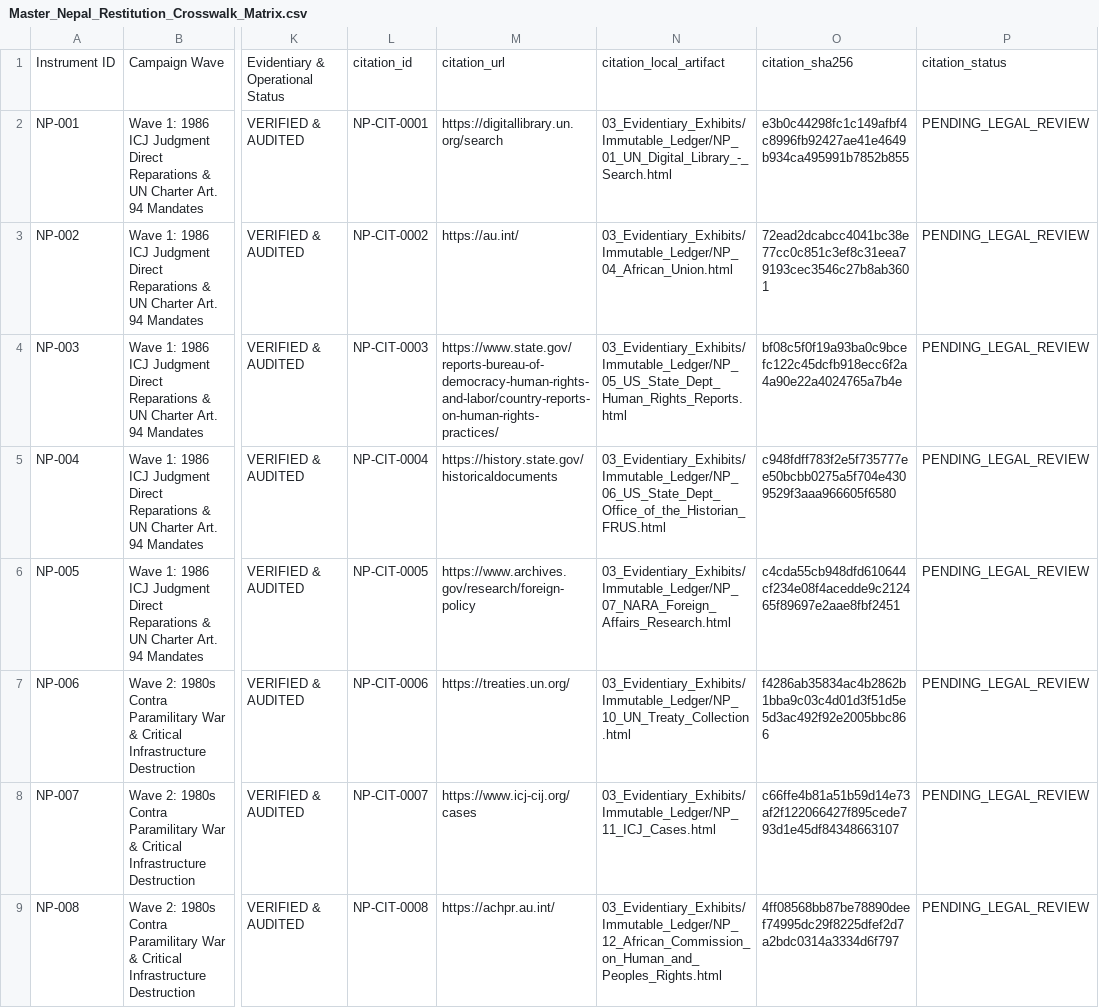
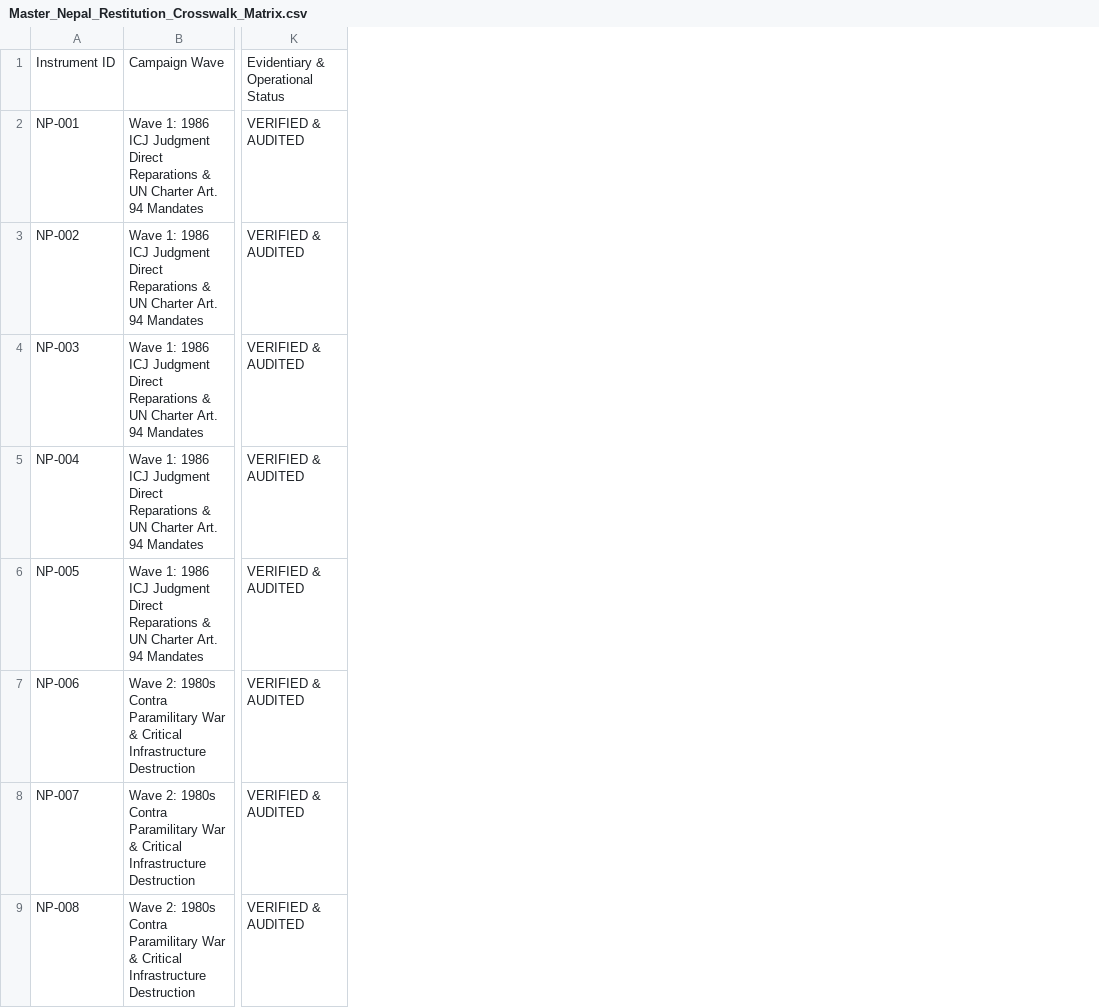
Before and after one commit to GlobalRestitutionAlliance/asia-us-np-nepal-master-litigation, a CSV file: 00_Master_Knowledge_Base/Master_Nepal_Restitution_Crosswalk_Matrix.csv, drawn as a sheet; only a part is shown, gaps mark what is left out; the diff names each change by its address in the sheet, - before the commit and + after, or states it on an @@ line.

Commit message:
REVERTED DUE TO UNPROMPTED MASS J3WFICATED DATA CORRUPTION BY COMPROMISED BIASED LLM/ARTIFICIAL INTELLIGENCE MODELS

```diff
--- a/00_Master_Knowledge_Base/Master_Nepal_Restitution_Crosswalk_Matrix.csv
+++ b/00_Master_Knowledge_Base/Master_Nepal_Restitution_Crosswalk_Matrix.csv
-column L, rows 1-9: citation_id | NP-CIT-0001 | NP-CIT-0002 | NP-CIT-0003 | NP-CIT-0004 | NP-CIT-0005 | NP-CIT-0006 | NP-CIT-0007 | NP-CIT-0008
-column M, rows 1-9: citation_url | https://digitallibrary.un.org/search | https://au.int/ | https://www.state.gov/reports-bureau-of-democracy-human-rights-and-labor/country-reports-on-human-rights-practices/ | https://history.state.gov/historicaldocuments | https://www.archives.gov/research/foreign-policy | https://treaties.un.org/ | https://www.icj-cij.org/cases | https://achpr.au.int/
-column N, rows 1-9: citation_local_artifact | 03_Evidentiary_Exhibits/Immutable_Ledger/NP_01_UN_Digital_Library_-_Search.html | 03_Evidentiary_Exhibits/Immutable_Ledger/NP_04_African_Union.html | 03_Evidentiary_Exhibits/Immutable_Ledger/NP_05_US_State_Dept_Human_Rights_Reports.html | 03_Evidentiary_Exhibits/Immutable_Ledger/NP_06_US_State_Dept_Office_of_the_Historian_FRUS.html | 03_Evidentiary_Exhibits/Immutable_Ledger/NP_07_NARA_Foreign_Affairs_Research.html | 03_Evidentiary_Exhibits/Immutable_Ledger/NP_10_UN_Treaty_Collection.html | 03_Evidentiary_Exhibits/Immutable_Ledger/NP_11_ICJ_Cases.html | 03_Evidentiary_Exhibits/Immutable_Ledger/NP_12_African_Commission_on_Human_and_Peoples_Rights.html
-column O, rows 1-9: citation_sha256 | e3b0c44298fc1c149afbf4c8996fb92427ae41e4649b934ca495991b7852b855 | 72ead2dcabcc4041bc38e77cc0c851c3ef8c31eea79193cec3546c27b8ab3601 | bf08c5f0f19a93ba0c9bcefc122c45dcfb918ecc6f2a4a90e22a4024765a7b4e | c948fdff783f2e5f735777ee50bcbb0275a5f704e4309529f3aaa966605f6580 | c4cda55cb948dfd610644cf234e08f4acedde9c212465f89697e2aae8fbf2451 | f4286ab35834ac4b2862b1bba9c03c4d01d3f51d5e5d3ac492f92e2005bbc866 | c66ffe4b81a51b59d14e73af2f122066427f895cede793d1e45df84348663107 | 4ff08568bb87be78890deef74995dc29f8225dfef2d7a2bdc0314a3334d6f797
-column P, rows 1-9: citation_status | PENDING_LEGAL_REVIEW | PENDING_LEGAL_REVIEW | PENDING_LEGAL_REVIEW | PENDING_LEGAL_REVIEW | PENDING_LEGAL_REVIEW | PENDING_LEGAL_REVIEW | PENDING_LEGAL_REVIEW | PENDING_LEGAL_REVIEW
```
Also changed, not shown: 99_Archives_and_Manifests/MANIFEST_SHA256.csv, 21 other files.
